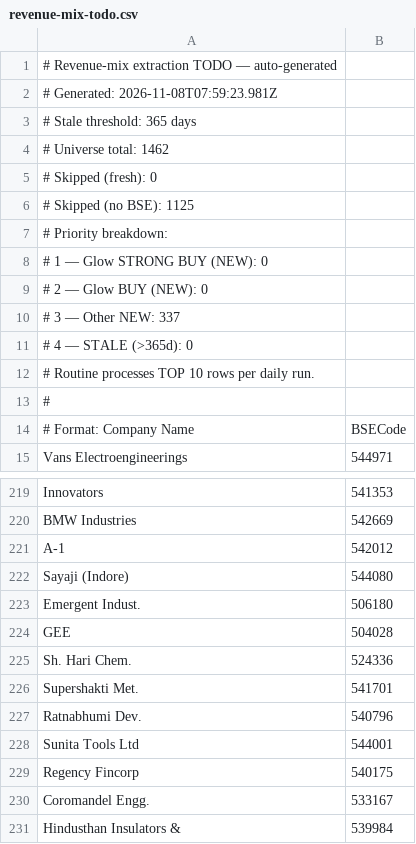
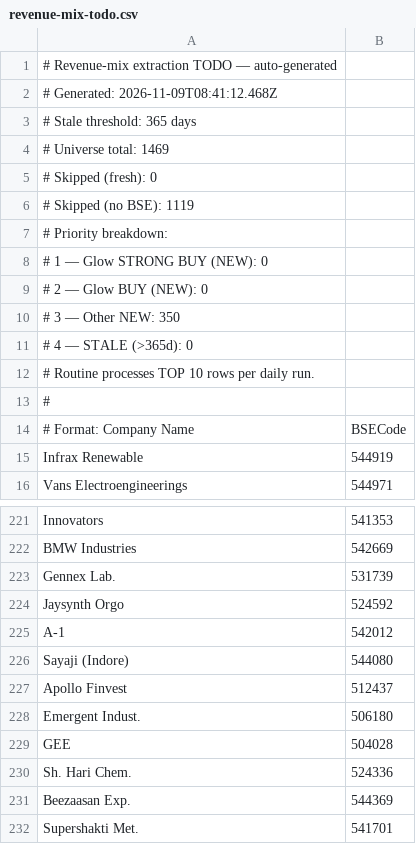
Before and after one commit to ceekay-munshot/glow-screener, a CSV file: public/data/revenue-mix-todo.csv, drawn as a sheet; only a part is shown, gaps mark what is left out; the shorter side is filled out with more unchanged rows; the diff covers the shown part only.

```diff
--- a/public/data/revenue-mix-todo.csv
+++ b/public/data/revenue-mix-todo.csv
@@ -1,7 +1,7 @@
 # Revenue-mix extraction TODO — auto-generated
-# Generated:        2026-11-08T07:59:23.981Z
+# Generated:        2026-11-09T08:41:12.468Z
 # Stale threshold:  365 days
-# Universe total:   1462
+# Universe total:   1469
 # Skipped (fresh):  0
-# Skipped (no BSE): 1125
+# Skipped (no BSE): 1119
 # Priority breakdown:
@@ -9,3 +9,3 @@
 #   2 — Glow BUY (NEW):        0
-#   3 — Other NEW:             337
+#   3 — Other NEW:             350
 #   4 — STALE (>365d):           0
@@ -14,2 +14,3 @@
 # Format: Company Name, BSECode
+Infrax Renewable, 544919
 Vans Electroengineerings, 544971
@@ -220,4 +222,7 @@ Innovators, 541353
 BMW Industries, 542669
+Gennex Lab., 531739
+Jaysynth Orgo, 524592
 A-1, 542012
 Sayaji (Indore), 544080
+Apollo Finvest, 512437
 Emergent Indust., 506180
@@ -225,2 +230,3 @@ GEE, 504028
 Sh. Hari Chem., 524336
+Beezaasan Exp., 544369
 Supershakti Met., 541701
```
Also changed, not shown: 23 added rows, 14 removed rows and 9 moved rows elsewhere in this file.
